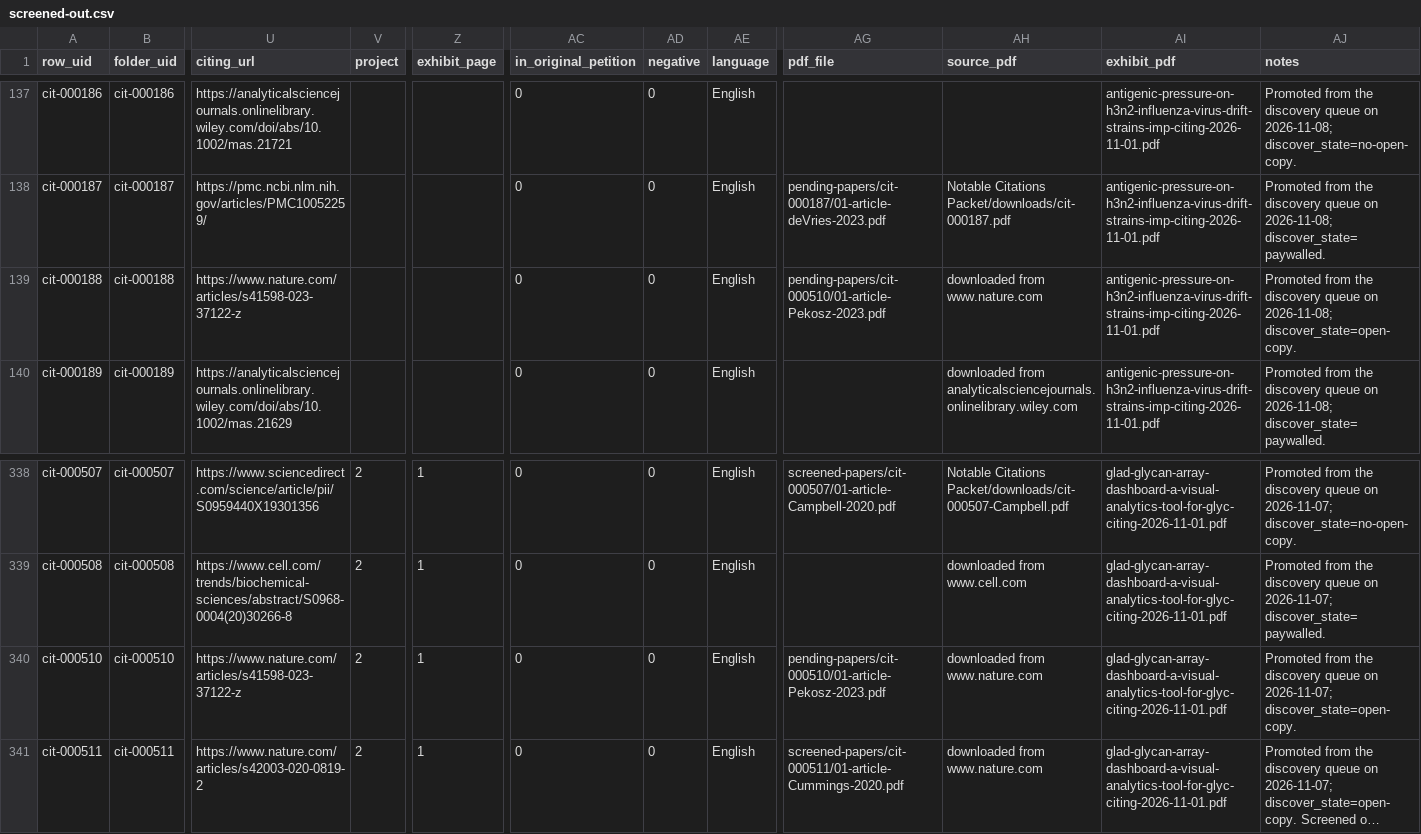
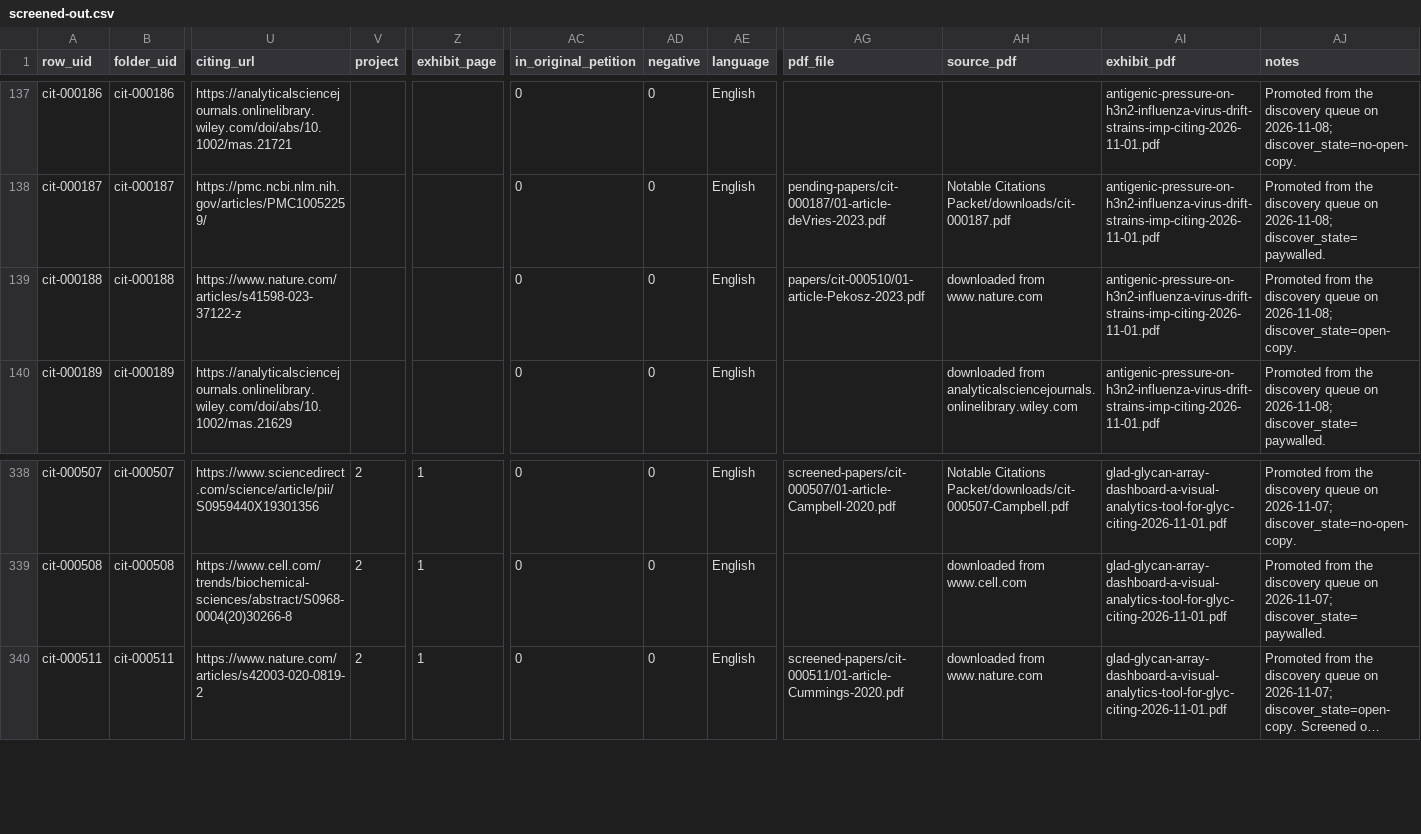
Before and after one commit to akulmehta/academic-citation-tracker, a CSV file: Citations/Notable Citations Packet/screened-out.csv, drawn as a sheet; only a part is shown, gaps mark what is left out; long unchanged cells end in …; rows hold the shown columns only; the diff names each change by its address in the sheet, - before the commit and + after, or states it on an @@ line.

```diff
--- a/Citations/Notable Citations Packet/screened-out.csv
+++ b/Citations/Notable Citations Packet/screened-out.csv
-AG139 (pdf_file): pending-papers/cit-000510/01-article-Pekosz-2023.pdf
+AG139 (pdf_file): papers/cit-000510/01-article-Pekosz-2023.pdf
-row 340: cit-000510 | cit-000510 | https://www.nature.com/articles/s41598-023-37122-z | 2 | 1 | 0 | 0 | English | pending-papers/cit-000510/01-article-Pekosz-2023.pdf | downloaded from www.nature.com | glad-glycan-array-dashboard-a-visual-analytics-tool-for-glyc-citing-2026-11-01.pdf | Promoted from the discovery queue on 2026-11-07; discover_state=open-copy.
```
Also changed, not shown: Citations/Notable Citations Packet/download-queue.csv, 10 other files.
